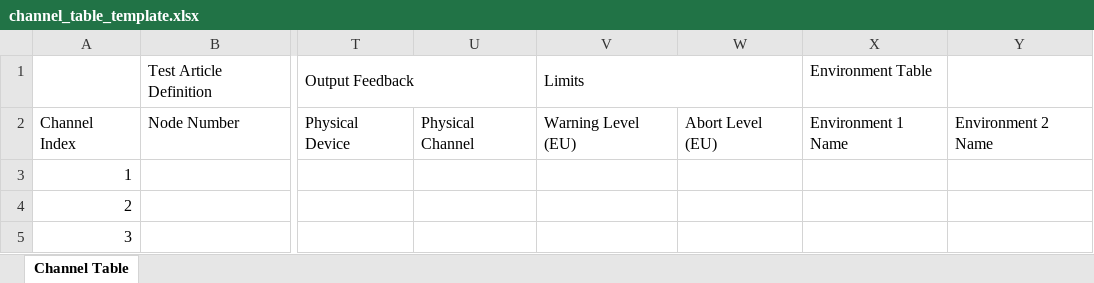
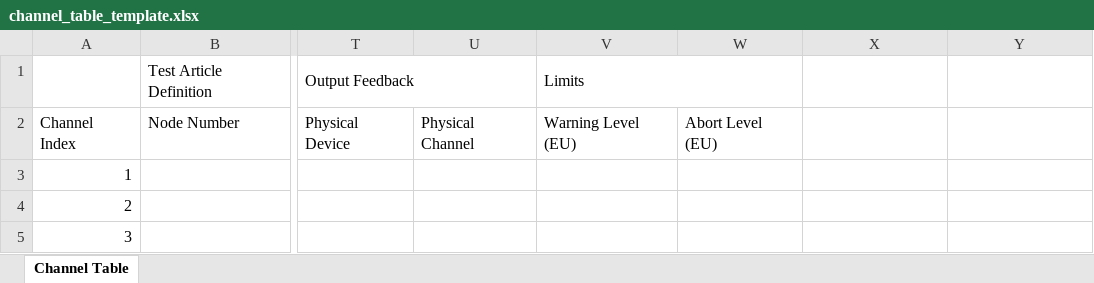
Before and after one commit to sandialabs/rattlesnake-vibration-controller, an Excel workbook: documentation/book/src/attachments/channel_table_template.xlsx, sheet Channel Table, drawn as a sheet; only a part is shown, gaps mark what is left out; values as stored, in another font and other column widths than the file's, no borders; the diff names each change by its address in the sheet, - before the commit and + after, or states it on an @@ line.

Commit message:
Updated the system identification portion of the documentation.

```diff
--- a/documentation/book/src/attachments/channel_table_template.xlsx (sheet Channel Table)
+++ b/documentation/book/src/attachments/channel_table_template.xlsx (sheet Channel Table)
-X1: Environment Table
+X1: (empty)
-X2: Environment 1 Name
+X2: (empty)
-Y2: Environment 2 Name
+Y2: (empty)
```
Also changed, not shown: 8 other files.
